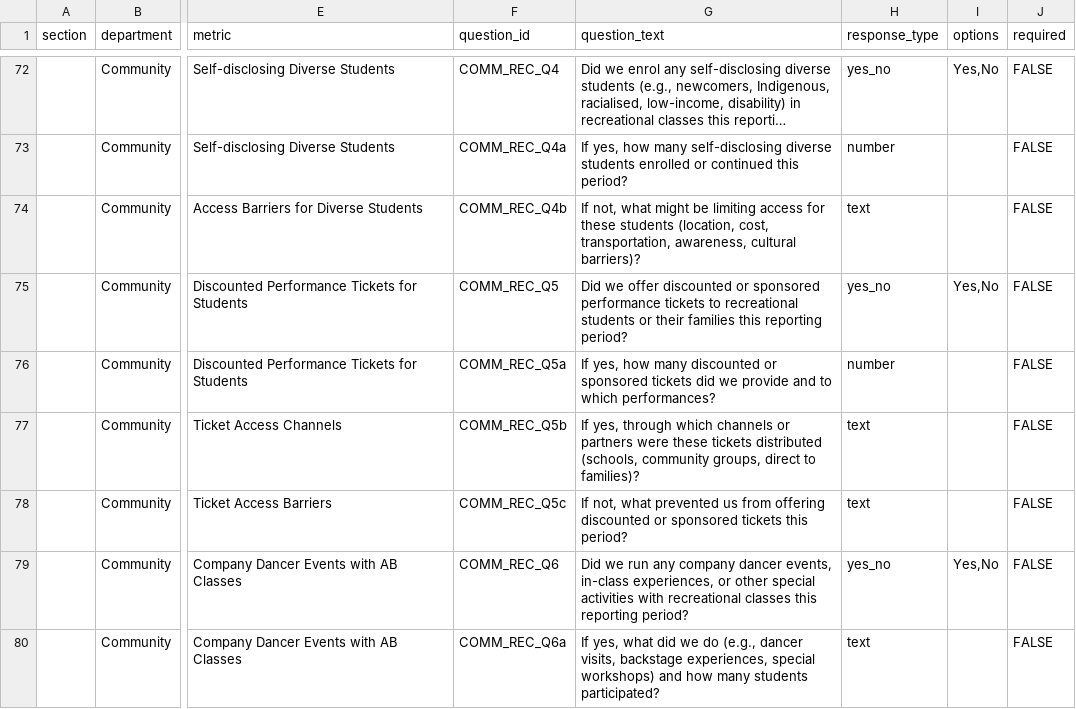
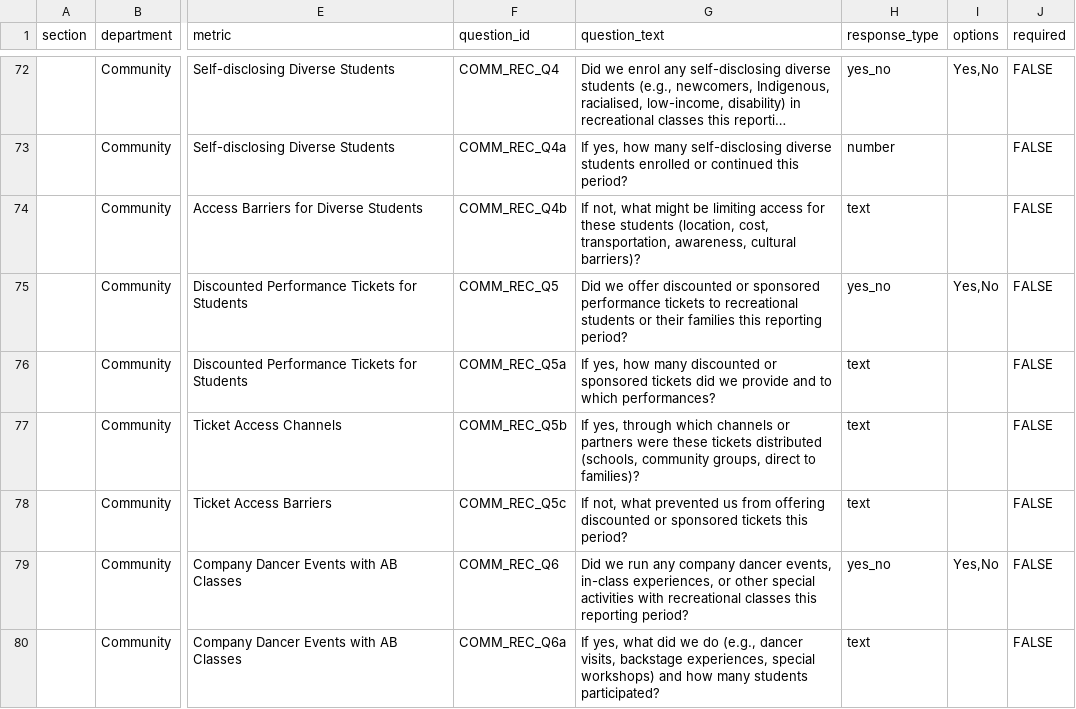
Before and after one commit to chrisrobingeorge-ai/scorecard, a CSV file: data/community_scorecard_questions.csv, drawn as a sheet; only a part is shown, gaps mark what is left out; long unchanged cells end in …; the diff names each change by its address in the sheet, - before the commit and + after, or states it on an @@ line.

Commit message:
Change question type for discounted performance tickets

```diff
--- a/data/community_scorecard_questions.csv
+++ b/data/community_scorecard_questions.csv
-H76 (response_type): number
+H76 (response_type): text
```
